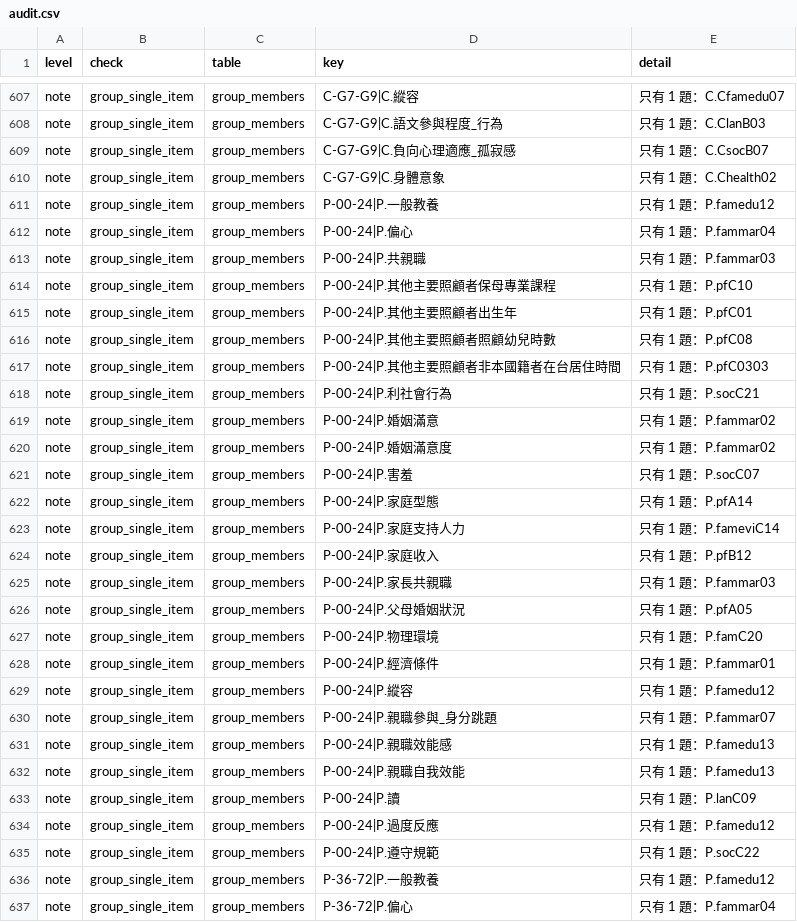
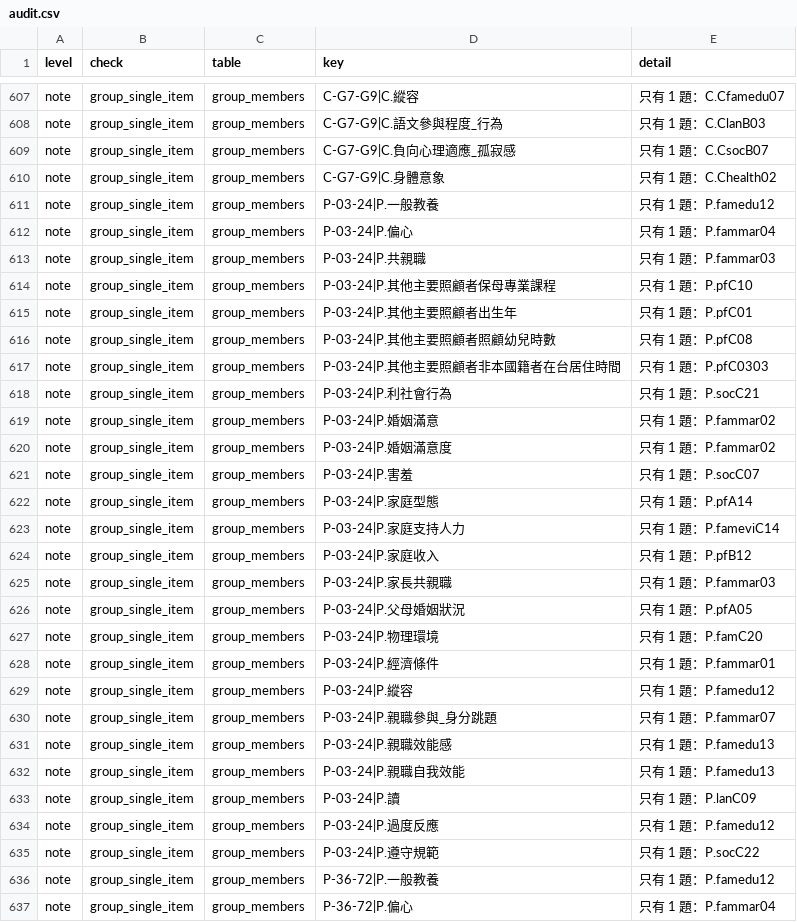
Before and after one commit to jiewenTsai/kitItemBank, a CSV file: data-raw/candidates/audit.csv, drawn as a sheet; only a part is shown, gaps mark what is left out; the diff covers the shown part only.

```diff
--- a/data-raw/candidates/audit.csv
+++ b/data-raw/candidates/audit.csv
@@ -610,27 +610,27 @@ note,group_single_item,group_members,C-G7-G9|C.負向心理適應_孤寂感,只
 note,group_single_item,group_members,C-G7-G9|C.身體意象,只有 1 題：C.Chealth02
-note,group_single_item,group_members,P-00-24|P.一般教養,只有 1 題：P.famedu12
-note,group_single_item,group_members,P-00-24|P.偏心,只有 1 題：P.fammar04
-note,group_single_item,group_members,P-00-24|P.共親職,只有 1 題：P.fammar03
-note,group_single_item,group_members,P-00-24|P.其他主要照顧者保母專業課程,只有 1 題：P.pfC10
-note,group_single_item,group_members,P-00-24|P.其他主要照顧者出生年,只有 1 題：P.pfC01
-note,group_single_item,group_members,P-00-24|P.其他主要照顧者照顧幼兒時數,只有 1 題：P.pfC08
-note,group_single_item,group_members,P-00-24|P.其他主要照顧者非本國籍者在台居住時間,只有 1 題：P.pfC0303
-note,group_single_item,group_members,P-00-24|P.利社會行為,只有 1 題：P.socC21
-note,group_single_item,group_members,P-00-24|P.婚姻滿意,只有 1 題：P.fammar02
-note,group_single_item,group_members,P-00-24|P.婚姻滿意度,只有 1 題：P.fammar02
-note,group_single_item,group_members,P-00-24|P.害羞,只有 1 題：P.socC07
-note,group_single_item,group_members,P-00-24|P.家庭型態,只有 1 題：P.pfA14
-note,group_single_item,group_members,P-00-24|P.家庭支持人力,只有 1 題：P.fameviC14
-note,group_single_item,group_members,P-00-24|P.家庭收入,只有 1 題：P.pfB12
-note,group_single_item,group_members,P-00-24|P.家長共親職,只有 1 題：P.fammar03
-note,group_single_item,group_members,P-00-24|P.父母婚姻狀況,只有 1 題：P.pfA05
-note,group_single_item,group_members,P-00-24|P.物理環境,只有 1 題：P.famC20
-note,group_single_item,group_members,P-00-24|P.經濟條件,只有 1 題：P.fammar01
-note,group_single_item,group_members,P-00-24|P.縱容,只有 1 題：P.famedu12
-note,group_single_item,group_members,P-00-24|P.親職參與_身分跳題,只有 1 題：P.fammar07
-note,group_single_item,group_members,P-00-24|P.親職效能感,只有 1 題：P.famedu13
-note,group_single_item,group_members,P-00-24|P.親職自我效能,只有 1 題：P.famedu13
-note,group_single_item,group_members,P-00-24|P.讀,只有 1 題：P.lanC09
-note,group_single_item,group_members,P-00-24|P.過度反應,只有 1 題：P.famedu12
-note,group_single_item,group_members,P-00-24|P.遵守規範,只有 1 題：P.socC22
+note,group_single_item,group_members,P-03-24|P.一般教養,只有 1 題：P.famedu12
+note,group_single_item,group_members,P-03-24|P.偏心,只有 1 題：P.fammar04
+note,group_single_item,group_members,P-03-24|P.共親職,只有 1 題：P.fammar03
+note,group_single_item,group_members,P-03-24|P.其他主要照顧者保母專業課程,只有 1 題：P.pfC10
+note,group_single_item,group_members,P-03-24|P.其他主要照顧者出生年,只有 1 題：P.pfC01
+note,group_single_item,group_members,P-03-24|P.其他主要照顧者照顧幼兒時數,只有 1 題：P.pfC08
+note,group_single_item,group_members,P-03-24|P.其他主要照顧者非本國籍者在台居住時間,只有 1 題：P.pfC0303
+note,group_single_item,group_members,P-03-24|P.利社會行為,只有 1 題：P.socC21
+note,group_single_item,group_members,P-03-24|P.婚姻滿意,只有 1 題：P.fammar02
+note,group_single_item,group_members,P-03-24|P.婚姻滿意度,只有 1 題：P.fammar02
+note,group_single_item,group_members,P-03-24|P.害羞,只有 1 題：P.socC07
+note,group_single_item,group_members,P-03-24|P.家庭型態,只有 1 題：P.pfA14
+note,group_single_item,group_members,P-03-24|P.家庭支持人力,只有 1 題：P.fameviC14
+note,group_single_item,group_members,P-03-24|P.家庭收入,只有 1 題：P.pfB12
+note,group_single_item,group_members,P-03-24|P.家長共親職,只有 1 題：P.fammar03
+note,group_single_item,group_members,P-03-24|P.父母婚姻狀況,只有 1 題：P.pfA05
+note,group_single_item,group_members,P-03-24|P.物理環境,只有 1 題：P.famC20
+note,group_single_item,group_members,P-03-24|P.經濟條件,只有 1 題：P.fammar01
+note,group_single_item,group_members,P-03-24|P.縱容,只有 1 題：P.famedu12
+note,group_single_item,group_members,P-03-24|P.親職參與_身分跳題,只有 1 題：P.fammar07
+note,group_single_item,group_members,P-03-24|P.親職效能感,只有 1 題：P.famedu13
+note,group_single_item,group_members,P-03-24|P.親職自我效能,只有 1 題：P.famedu13
+note,group_single_item,group_members,P-03-24|P.讀,只有 1 題：P.lanC09
+note,group_single_item,group_members,P-03-24|P.過度反應,只有 1 題：P.famedu12
+note,group_single_item,group_members,P-03-24|P.遵守規範,只有 1 題：P.socC22
 note,group_single_item,group_members,P-36-72|P.一般教養,只有 1 題：P.famedu12
```
Also changed, not shown: 5 edited cells elsewhere in this file, data-raw/candidates/block_status.csv, data-raw/candidates/cw_group_paths.csv, 20 other files.
